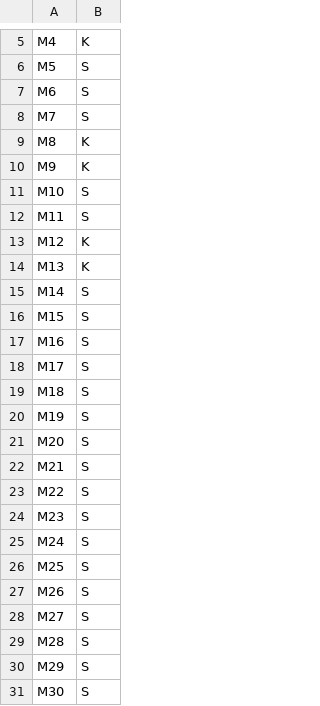
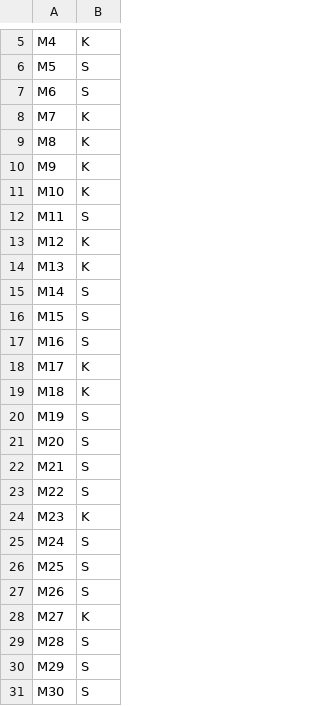
Before and after one commit to MaddiePET/SWE30009_ProjectReport_Task2, a CSV file: results/mutant_states.csv, drawn as a sheet; only a part is shown, gaps mark what is left out.

```diff
--- a/results/mutant_states.csv
+++ b/results/mutant_states.csv
@@ -7,6 +7,6 @@ M5,S
 M6,S
-M7,S
+M7,K
 M8,K
 M9,K
-M10,S
+M10,K
 M11,S
@@ -17,4 +17,4 @@ M15,S
 M16,S
-M17,S
-M18,S
+M17,K
+M18,K
 M19,S
@@ -23,3 +23,3 @@ M21,S
 M22,S
-M23,S
+M23,K
 M24,S
@@ -27,3 +27,3 @@ M25,S
 M26,S
-M27,S
+M27,K
 M28,S
```
Also changed, not shown: results/so_fo.csv, 3 other files.
